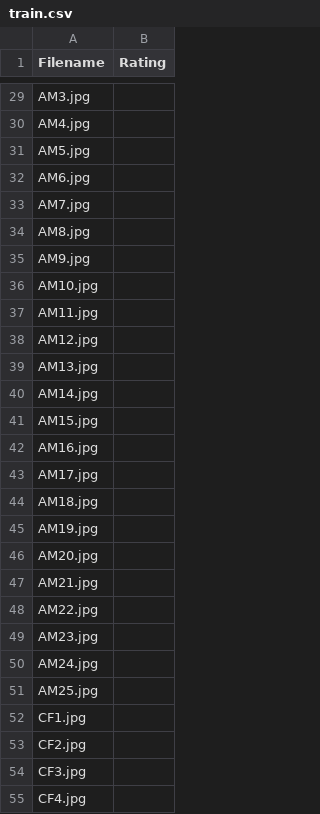
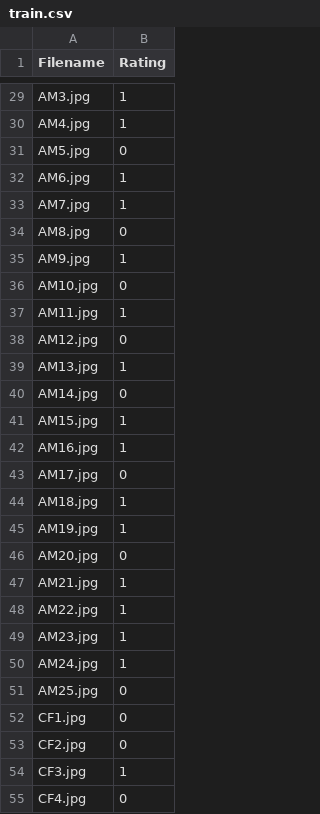
Before and after one commit to shiv-vignesh/IDAI-720, a CSV file: data/train.csv, drawn as a sheet; only a part is shown, gaps mark what is left out; the diff covers the shown part only; the diff names each change by its address in the sheet, - before the commit and + after, or states it on an @@ line.

```diff
--- a/data/train.csv
+++ b/data/train.csv
-B29:B30 (Rating): (empty)
+B29:B30 (Rating): 1
-B31 (Rating): (empty)
+B31 (Rating): 0
-B32:B33 (Rating): (empty)
+B32:B33 (Rating): 1
-B34 (Rating): (empty)
+B34 (Rating): 0
-B35 (Rating): (empty)
+B35 (Rating): 1
-B36 (Rating): (empty)
+B36 (Rating): 0
-B37 (Rating): (empty)
+B37 (Rating): 1
-B38 (Rating): (empty)
+B38 (Rating): 0
-B39 (Rating): (empty)
+B39 (Rating): 1
-B40 (Rating): (empty)
+B40 (Rating): 0
-B41:B42 (Rating): (empty)
+B41:B42 (Rating): 1
-B43 (Rating): (empty)
+B43 (Rating): 0
-B44:B45 (Rating): (empty)
+B44:B45 (Rating): 1
-B46 (Rating): (empty)
+B46 (Rating): 0
-B47:B50 (Rating): (empty)
+B47:B50 (Rating): 1
-B51:B53 (Rating): (empty)
+B51:B53 (Rating): 0
-B54 (Rating): (empty)
+B54 (Rating): 1
-B55 (Rating): (empty)
+B55 (Rating): 0
```
Also changed, not shown: 73 edited cells elsewhere in this file, data/test.csv.
